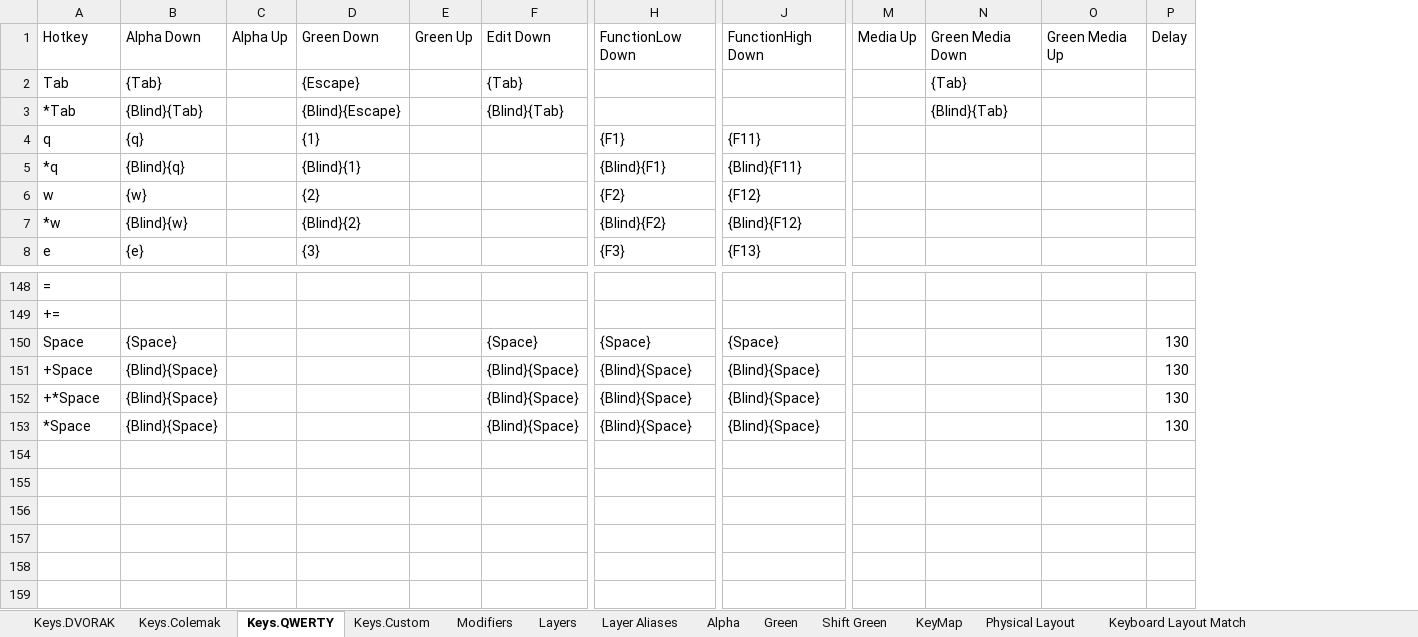
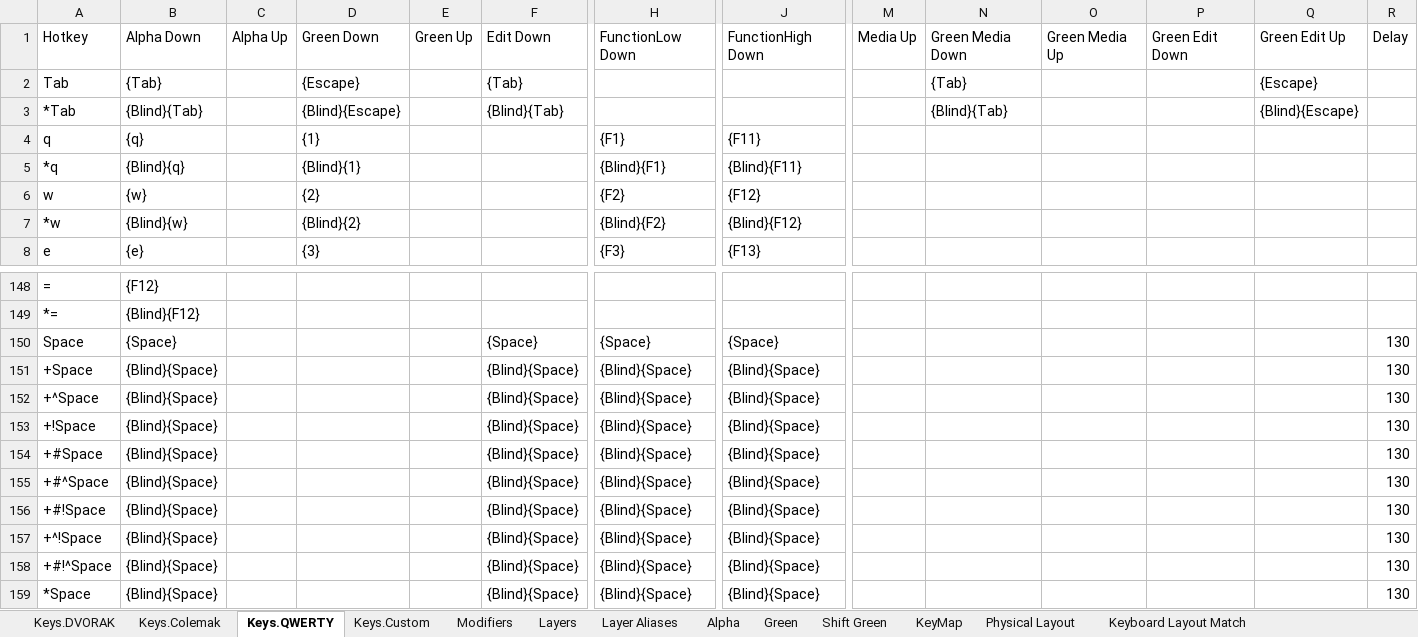
Before and after one commit to hangie/ahk-textblade, an Excel workbook: TextBlade.xlsx, sheet Keys.QWERTY, drawn as a sheet; only a part is shown, gaps mark what is left out; values as stored, in another font and other column widths than the file's, no borders; table styles not drawn; removed rows and columns are numbered as before the commit, all else as after; rows hold the shown columns only; the diff covers the shown part only; the diff names each change by its address in the sheet, - before the commit and + after, or states it on an @@ line.

Commit message:
Improved support for Green layer and mod keys.

```diff
--- a/TextBlade.xlsx (sheet Keys.QWERTY)
+++ b/TextBlade.xlsx (sheet Keys.QWERTY)
+column P, row 1: Green Edit Down
+column Q, rows 1-3: Green Edit Up | {Escape} | {Blind}{Escape}
-B148: (empty)
+B148: {F12}
-row 149: +=
+row 149: *= | {Blind}{F12}
-A152: +*Space
+A152: +^Space
+row 153: +!Space | {Blind}{Space} |  |  |  | {Blind}{Space} | {Blind}{Space} | {Blind}{Space} |  |  |  |  |  | 130
+row 154: +#Space | {Blind}{Space} |  |  |  | {Blind}{Space} | {Blind}{Space} | {Blind}{Space} |  |  |  |  |  | 130
+row 155: +#^Space | {Blind}{Space} |  |  |  | {Blind}{Space} | {Blind}{Space} | {Blind}{Space} |  |  |  |  |  | 130
+row 156: +#!Space | {Blind}{Space} |  |  |  | {Blind}{Space} | {Blind}{Space} | {Blind}{Space} |  |  |  |  |  | 130
+row 157: +^!Space | {Blind}{Space} |  |  |  | {Blind}{Space} | {Blind}{Space} | {Blind}{Space} |  |  |  |  |  | 130
+row 158: +#!^Space | {Blind}{Space} |  |  |  | {Blind}{Space} | {Blind}{Space} | {Blind}{Space} |  |  |  |  |  | 130
```
Also changed, not shown: 11 added rows, 11 removed rows and 11 edited cells elsewhere in this sheet, sheet Layers, sheet Layer Aliases.
